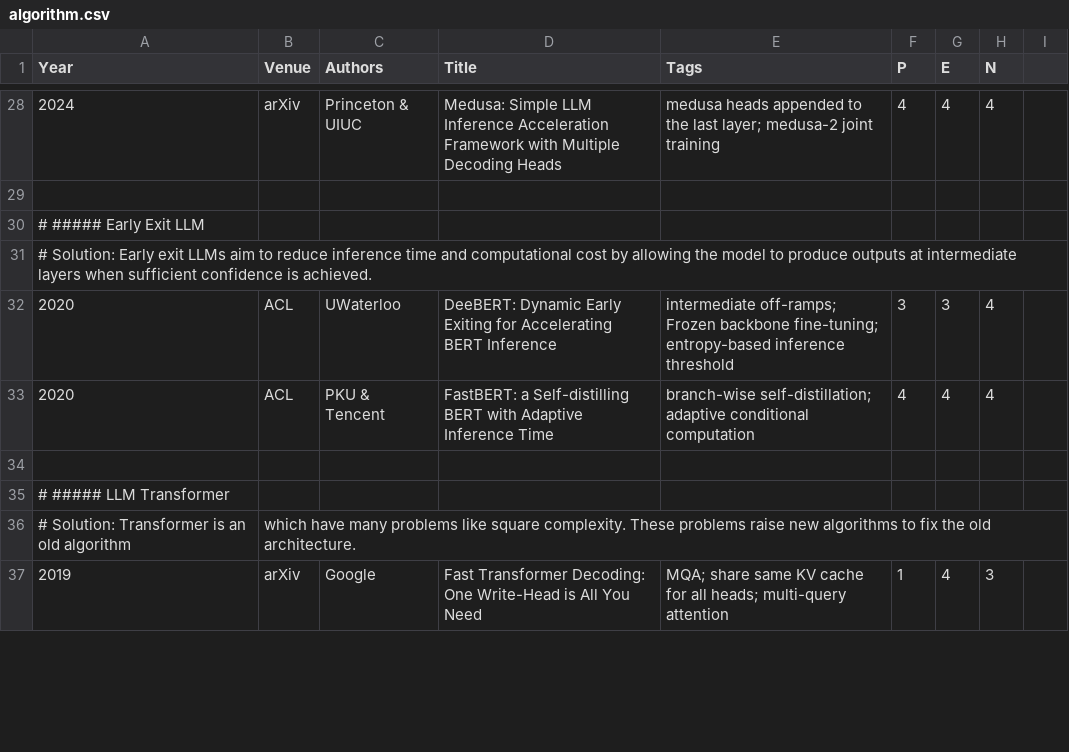
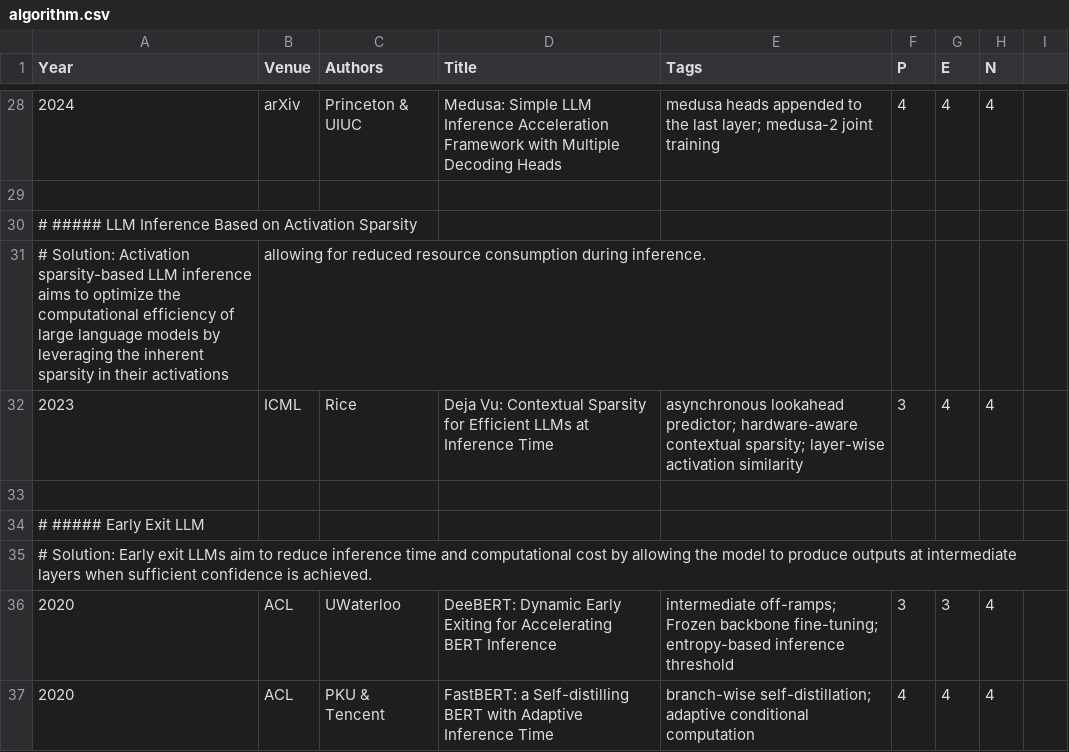
Before and after one commit to pku-lemonade/review, a CSV file: docs/data/software/algorithm.csv, drawn as a sheet; only a part is shown, gaps mark what is left out; the shorter side is filled out with more unchanged rows.

Commit message:
Add LLM inference optimization based on activation sparsity

```diff
--- a/docs/data/software/algorithm.csv
+++ b/docs/data/software/algorithm.csv
@@ -29,2 +29,6 @@ Year,Venue,Authors,Title,Tags,P,E,N
 
+# ##### LLM Inference Based on Activation Sparsity
+# Solution: Activation sparsity-based LLM inference aims to optimize the computational efficiency of large language models by leveraging the inherent sparsity in their activations, allowing for reduced resource consumption during inference.
+2023,ICML,Rice,Deja Vu: Contextual Sparsity for Efficient LLMs at Inference Time,asynchronous lookahead predictor; hardware-aware contextual sparsity; layer-wise activation similarity,3,4,4
+
 # ##### Early Exit LLM
```
